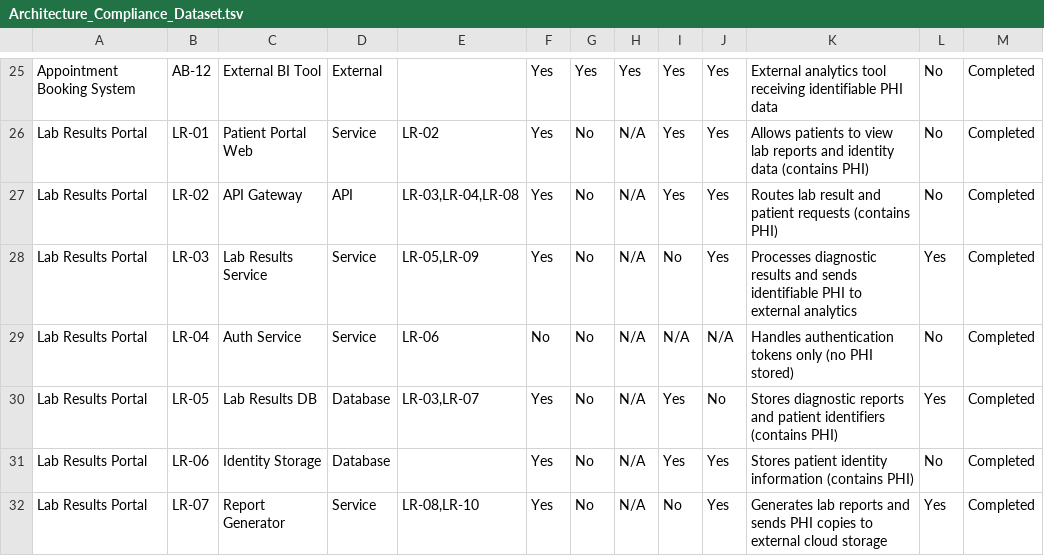
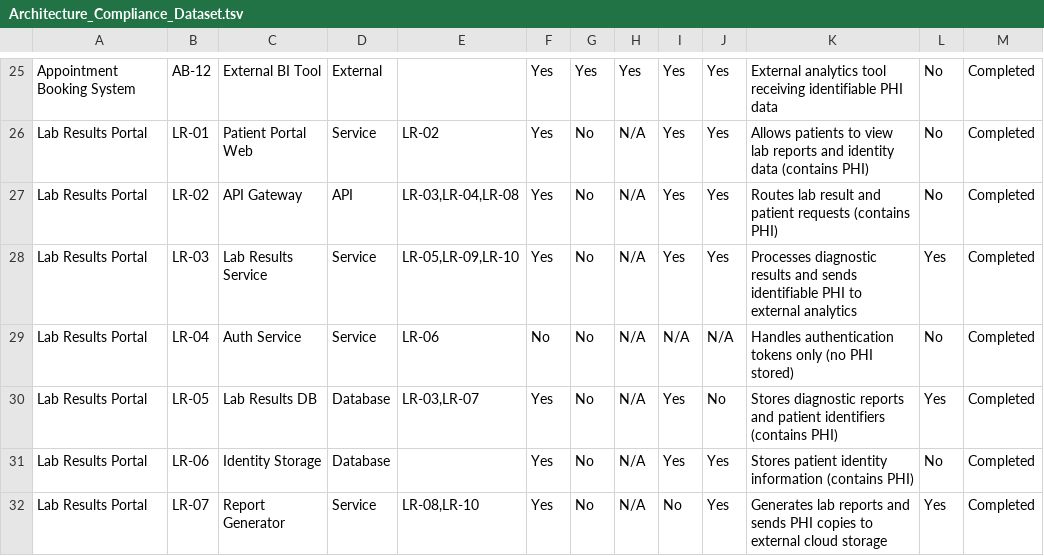
Before and after one commit to raisa-SSTL/neurosymbolic-ai-checker-for-HIPAA-compliance, a TSV file: data/Architecture_Compliance_Dataset.tsv, drawn as a sheet; only a part is shown, gaps mark what is left out.

Commit message:
Update Architecture_Compliance_Dataset.tsv
LR-03 Sends_Data_To column shows LR-05, LR-09, both internal. external connection is two hops away through LR-09. The SPARQL rules only traverse one hop. LR-03 will still be missed.

```diff
--- a/data/Architecture_Compliance_Dataset.tsv
+++ b/data/Architecture_Compliance_Dataset.tsv
@@ -27,3 +27,3 @@ Lab Results Portal	LR-01	Patient Portal Web	Service	LR-02	Yes	No	N/A	Yes	Yes	All
 Lab Results Portal	LR-02	API Gateway	API	LR-03,LR-04,LR-08	Yes	No	N/A	Yes	Yes	Routes lab result and patient requests (contains PHI)	No	Completed
-Lab Results Portal	LR-03	Lab Results Service	Service	LR-05,LR-09	Yes	No	N/A	No	Yes	Processes diagnostic results and sends identifiable PHI to external analytics	Yes	Completed
+Lab Results Portal	LR-03	Lab Results Service	Service	LR-05,LR-09,LR-10	Yes	No	N/A	Yes	Yes	Processes diagnostic results and sends identifiable PHI to external analytics	Yes	Completed
 Lab Results Portal	LR-04	Auth Service	Service	LR-06	No	No	N/A	N/A	N/A	Handles authentication tokens only (no PHI stored)	No	Completed
```
